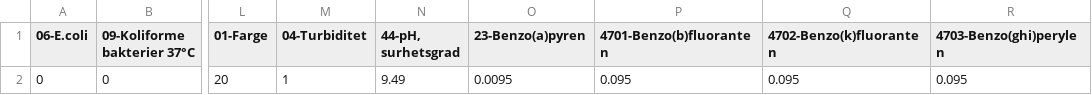
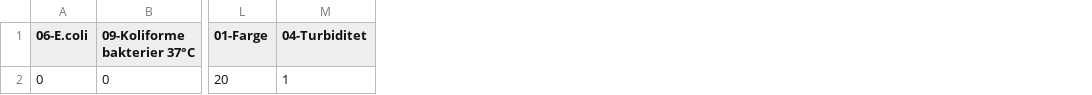
Before and after one commit to russellprimeau/WQRegressors, a CSV file: data/input/Limits.csv, drawn as a sheet; only a part is shown, gaps mark what is left out; the diff names each change by its address in the sheet, - before the commit and + after, or states it on an @@ line.

Commit message:
Trying to add traces for limit values of output parameters to data dashboard.

```diff
--- a/data/input/Limits.csv
+++ b/data/input/Limits.csv
-column N (44-pH, surhetsgrad), row 2: 9.49
-column O (23-Benzo(a)pyren), row 2: 0.0095
-column P (4701-Benzo(b)fluoranten), row 2: 0.095
-column Q (4702-Benzo(k)fluoranten), row 2: 0.095
-column R (4703-Benzo(ghi)perylen), row 2: 0.095
```
Also changed, not shown: 1 other file.
